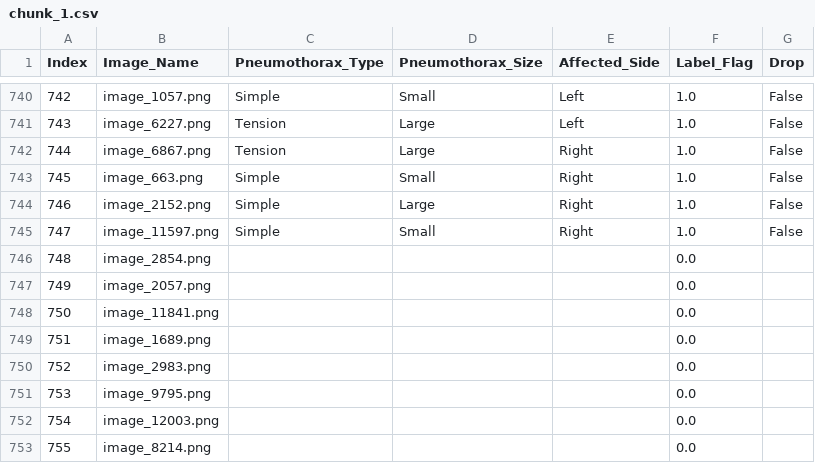
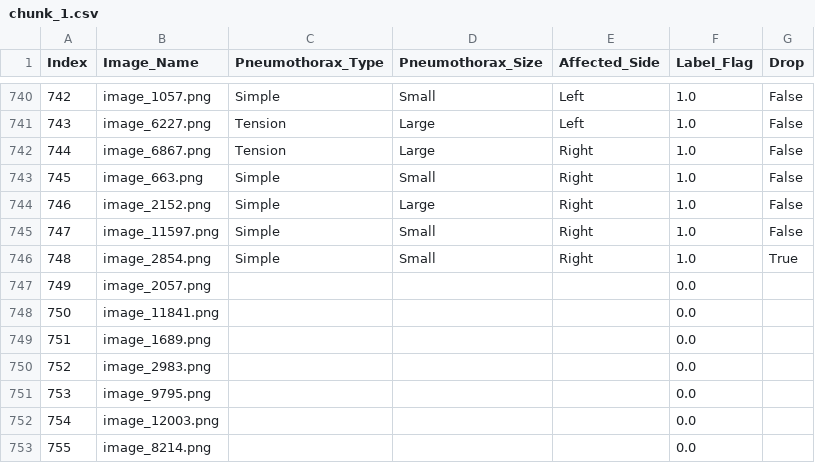
Before and after one commit to Abdullahshade/repoabood, a CSV file: chunk_1.csv, drawn as a sheet; only a part is shown, gaps mark what is left out.

Commit message:
Updated labels

```diff
--- a/chunk_1.csv
+++ b/chunk_1.csv
@@ -745,3 +745,3 @@ Index,Image_Name,Pneumothorax_Type,Pneumothorax_Size,Affected_Side,Label_Flag,Dr
 747,image_11597.png,Simple,Small,Right,1.0,False
-748,image_2854.png,,,,0.0,
+748,image_2854.png,Simple,Small,Right,1.0,True
 749,image_2057.png,,,,0.0,
```
